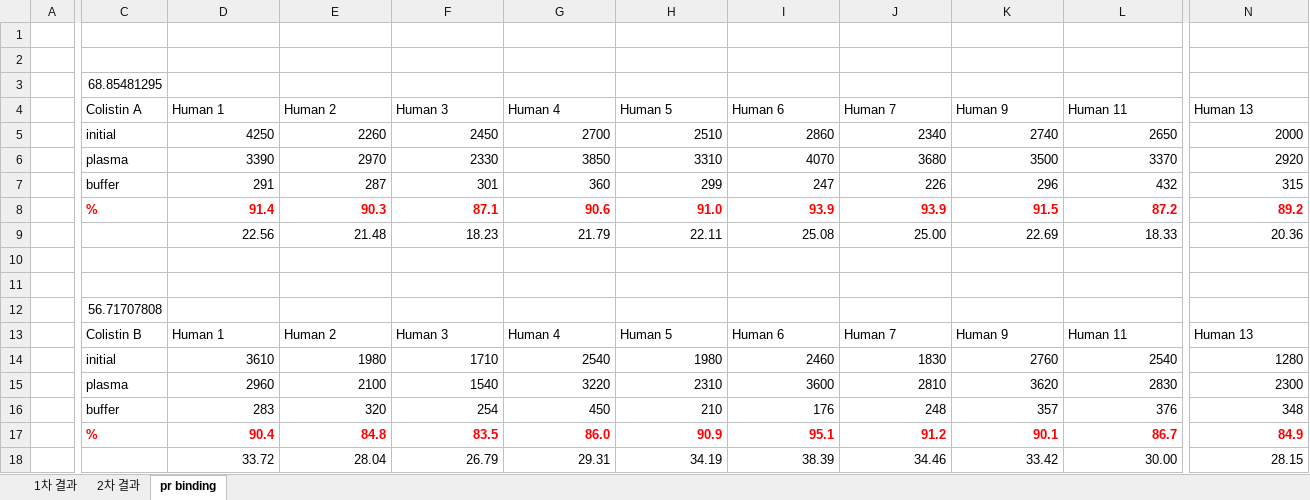
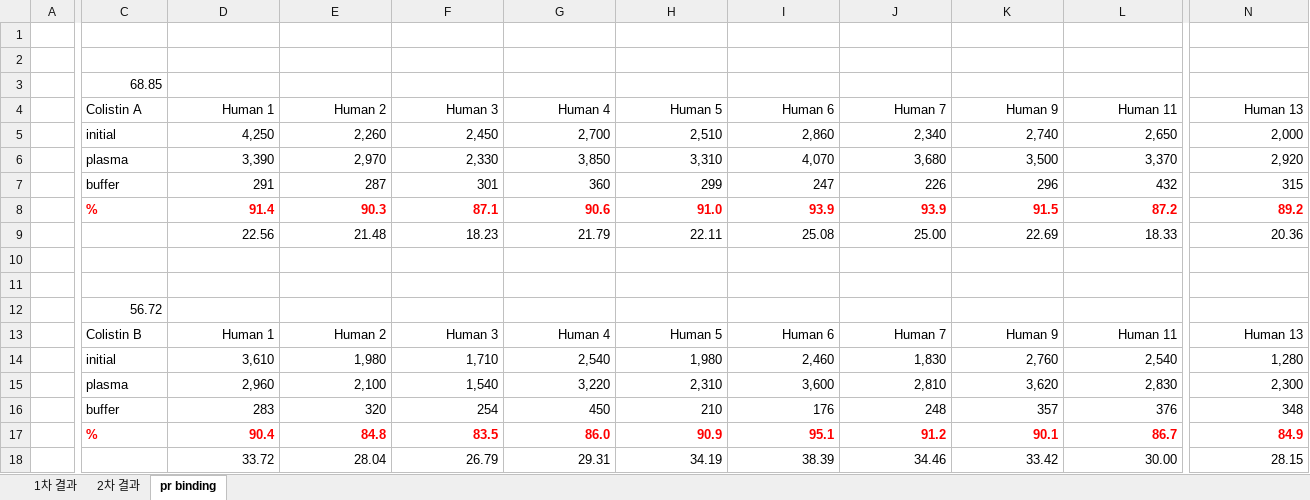
Before and after one commit to sueinchoi/Colistin, an Excel workbook: Data/colistin_pk_result.xlsx, sheet pr binding, drawn as a sheet; only a part is shown, gaps mark what is left out; values as stored, in another font and other column widths than the file's, no borders; removed rows and columns are numbered as before the commit, all else as after; rows hold the shown columns only; the diff covers the shown part only; the diff names each change by its address in the sheet, - before the commit and + after, or states it on an @@ line.

```diff
--- a/Data/colistin_pk_result.xlsx (sheet pr binding)
+++ b/Data/colistin_pk_result.xlsx (sheet pr binding)
-C3 (Colistin A): 68.85481295
+C3 (Colistin A): 68.85
-D4:L4 alignment: left
+D4:L4 alignment: right
-N4 alignment: left
+N4 alignment: right
-row 5:  | initial | 4250 | 2260 | 2450 | 2700 | 2510 | 2860 | 2340 | 2740 | 2650 | 2000
-row 6:  | plasma | 3390 | 2970 | 2330 | 3850 | 3310 | 4070 | 3680 | 3500 | 3370 | 2920
+row 5:  | initial | 4,250 | 2,260 | 2,450 | 2,700 | 2,510 | 2,860 | 2,340 | 2,740 | 2,650 | 2,000
+row 6:  | plasma | 3,390 | 2,970 | 2,330 | 3,850 | 3,310 | 4,070 | 3,680 | 3,500 | 3,370 | 2,920
-C12 (Colistin A): 56.71707808
+C12 (Colistin A): 56.72
-D13:L13 alignment: left
+D13:L13 alignment: right
-N13 alignment: left
+N13 alignment: right
-row 14:  | initial | 3610 | 1980 | 1710 | 2540 | 1980 | 2460 | 1830 | 2760 | 2540 | 1280
-row 15:  | plasma | 2960 | 2100 | 1540 | 3220 | 2310 | 3600 | 2810 | 3620 | 2830 | 2300
+row 14:  | initial | 3,610 | 1,980 | 1,710 | 2,540 | 1,980 | 2,460 | 1,830 | 2,760 | 2,540 | 1,280
+row 15:  | plasma | 2,960 | 2,100 | 1,540 | 3,220 | 2,310 | 3,600 | 2,810 | 3,620 | 2,830 | 2,300
```
Also changed, not shown: cell formats elsewhere in this sheet, sheet 2차 결과, sheet 1차 결과, Data/CRF2.xlsx, 5 other files.
